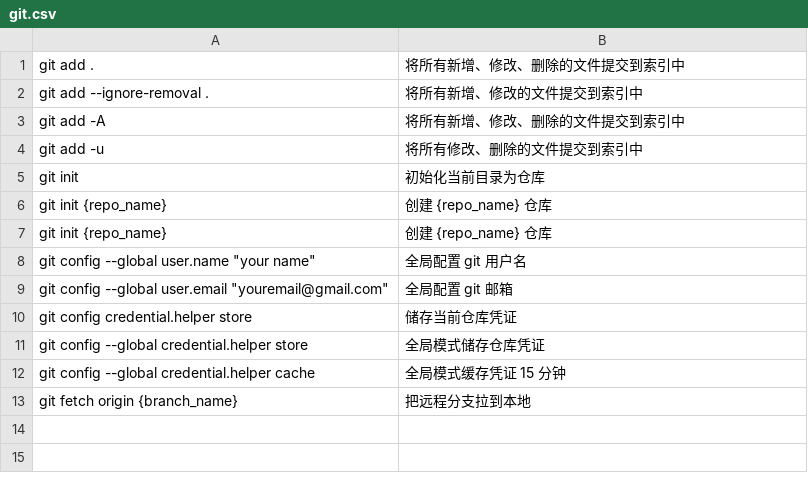
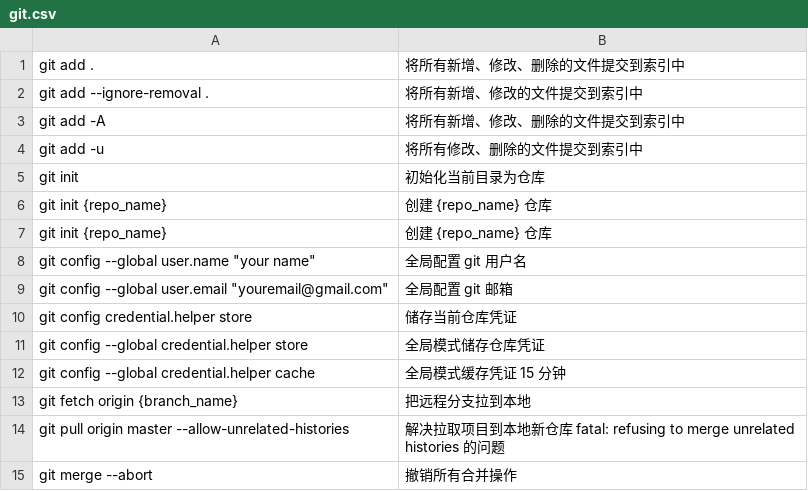
Before and after one commit to wxnacy/alfred-commands-workflow, a CSV file: commands/git.csv, drawn as a sheet; the diff names each change by its address in the sheet, - before the commit and + after, or states it on an @@ line.

```diff
--- a/commands/git.csv
+++ b/commands/git.csv
+row 14: git pull origin master --allow-unrelated-histories | 解决拉取项目到本地新仓库 fatal: refusing to merge unrelated histories 的问题
+row 15: git merge --abort | 撤销所有合并操作
```
Also changed, not shown: 5 other files.
